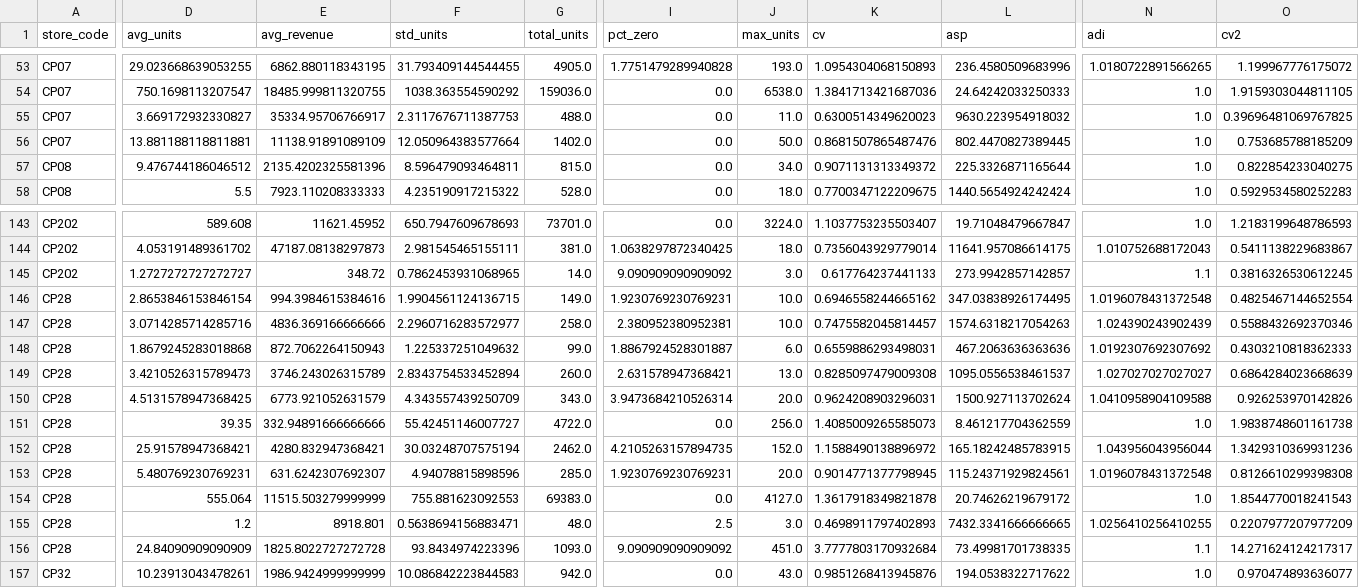
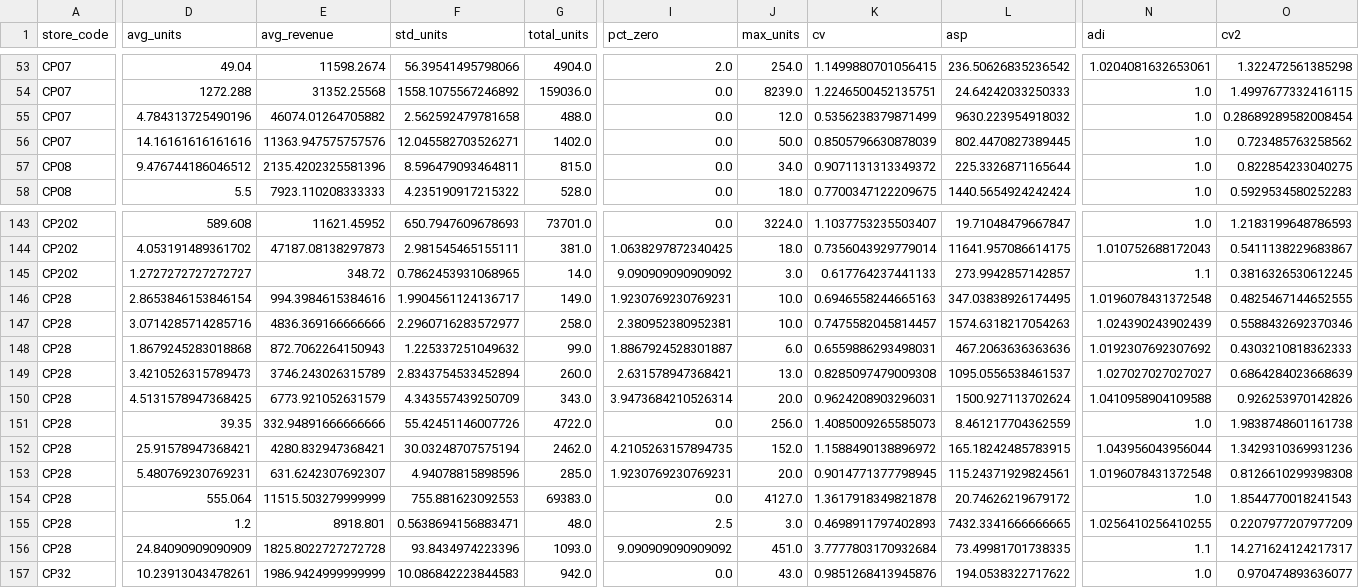
Before and after one commit to 1767902694-svg/busa693-clubpiscine, a CSV file: use_case_4_forecasting/data/processed/store_division_eda_stats.csv, drawn as a sheet; only a part is shown, gaps mark what is left out; the diff covers the shown part only; the diff names each change by its address in the sheet, - before the commit and + after, or states it on an @@ line.

```diff
--- a/use_case_4_forecasting/data/processed/store_division_eda_stats.csv
+++ b/use_case_4_forecasting/data/processed/store_division_eda_stats.csv
-D53 (avg_units): 29.023668639053255
+D53 (avg_units): 49.04
-E53 (avg_revenue): 6862.880118343195
+E53 (avg_revenue): 11598.2674
-F53 (std_units): 31.793409144544455
+F53 (std_units): 56.39541495798066
-G53 (total_units): 4905.0
+G53 (total_units): 4904.0
-I53 (pct_zero): 1.7751479289940828
+I53 (pct_zero): 2.0
-J53 (max_units): 193.0
+J53 (max_units): 254.0
-K53 (cv): 1.0954304068150893
+K53 (cv): 1.1499880701056415
-L53 (asp): 236.4580509683996
+L53 (asp): 236.50626835236542
-N53 (adi): 1.0180722891566265
+N53 (adi): 1.0204081632653061
-O53 (cv2): 1.199967776175072
+O53 (cv2): 1.322472561385298
-D54 (avg_units): 750.1698113207547
+D54 (avg_units): 1272.288
-E54 (avg_revenue): 18485.999811320755
+E54 (avg_revenue): 31352.25568
-F54 (std_units): 1038.363554590292
+F54 (std_units): 1558.1075567246892
-J54 (max_units): 6538.0
+J54 (max_units): 8239.0
-K54 (cv): 1.3841713421687036
+K54 (cv): 1.2246500452135751
-O54 (cv2): 1.9159303044811105
+O54 (cv2): 1.4997677332416115
-D55 (avg_units): 3.669172932330827
+D55 (avg_units): 4.784313725490196
-E55 (avg_revenue): 35334.95706766917
+E55 (avg_revenue): 46074.01264705882
-F55 (std_units): 2.3117676711387753
+F55 (std_units): 2.562592479781658
-J55 (max_units): 11.0
+J55 (max_units): 12.0
-K55 (cv): 0.6300514349620023
+K55 (cv): 0.5356238379871499
-O55 (cv2): 0.39696481069767825
+O55 (cv2): 0.28689289582008454
-D56 (avg_units): 13.881188118811881
+D56 (avg_units): 14.16161616161616
-E56 (avg_revenue): 11138.91891089109
+E56 (avg_revenue): 11363.947575757576
-F56 (std_units): 12.050964383577664
+F56 (std_units): 12.045582703526271
-K56 (cv): 0.8681507865487476
+K56 (cv): 0.8505796630878039
-O56 (cv2): 0.753685788185209
+O56 (cv2): 0.723485763258562
-F146 (std_units): 1.9904561124136715
+F146 (std_units): 1.9904561124136717
-K146 (cv): 0.6946558244665162
+K146 (cv): 0.6946558244665163
-O146 (cv2): 0.4825467144652554
+O146 (cv2): 0.4825467144652555
-F151 (std_units): 55.42451146007727
+F151 (std_units): 55.42451146007726
```
Also changed, not shown: 156 edited cells elsewhere in this file, use_case_4_forecasting/data/processed/nb05_cv_results.csv, use_case_4_forecasting/data/processed/nb05_division_accuracy.csv, 14 other files.
